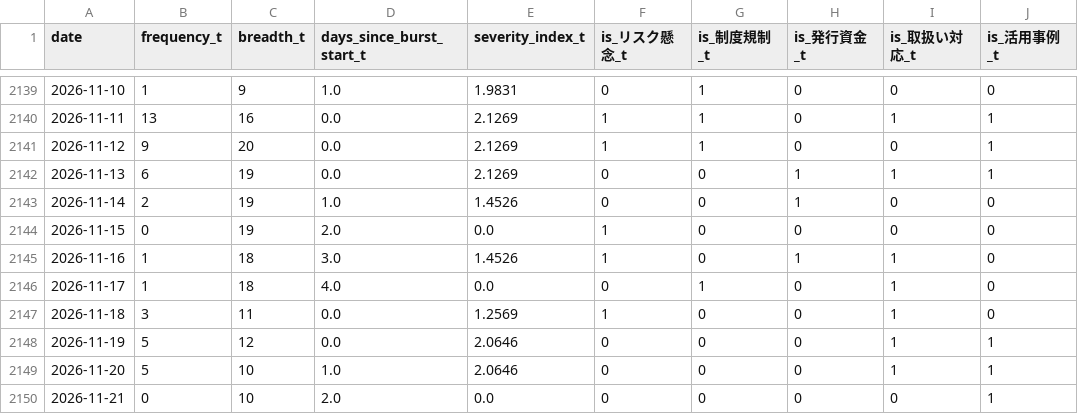
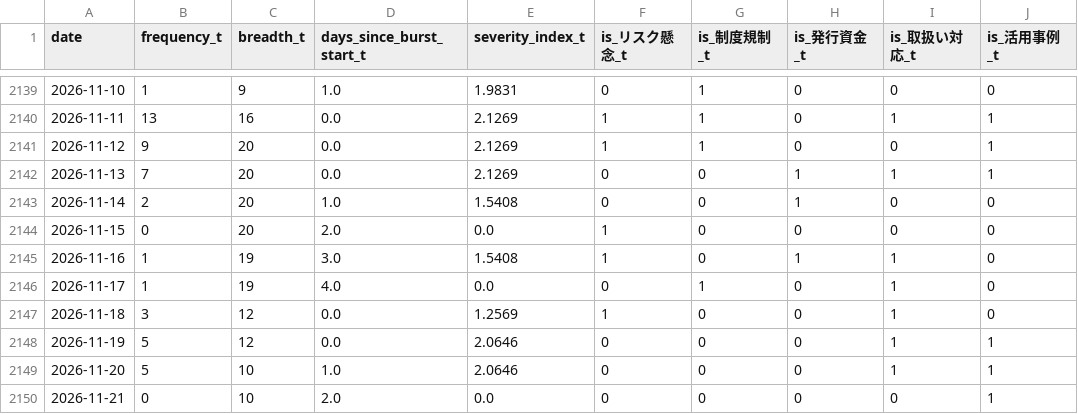
Before and after one commit to matsuno04/jpyc-news-v2, a CSV file: data/daily_panel.csv, drawn as a sheet; only a part is shown, gaps mark what is left out; the diff names each change by its address in the sheet, - before the commit and + after, or states it on an @@ line.

```diff
--- a/data/daily_panel.csv
+++ b/data/daily_panel.csv
-B2142 (frequency_t): 6
+B2142 (frequency_t): 7
-C2142:C2144 (breadth_t): 19
+C2142:C2144 (breadth_t): 20
-E2143 (severity_index_t): 1.4526
+E2143 (severity_index_t): 1.5408
-C2145:C2146 (breadth_t): 18
+C2145:C2146 (breadth_t): 19
-E2145 (severity_index_t): 1.4526
+E2145 (severity_index_t): 1.5408
-C2147 (breadth_t): 11
+C2147 (breadth_t): 12
```
Also changed, not shown: data/event_summary.csv, 2 other files.
